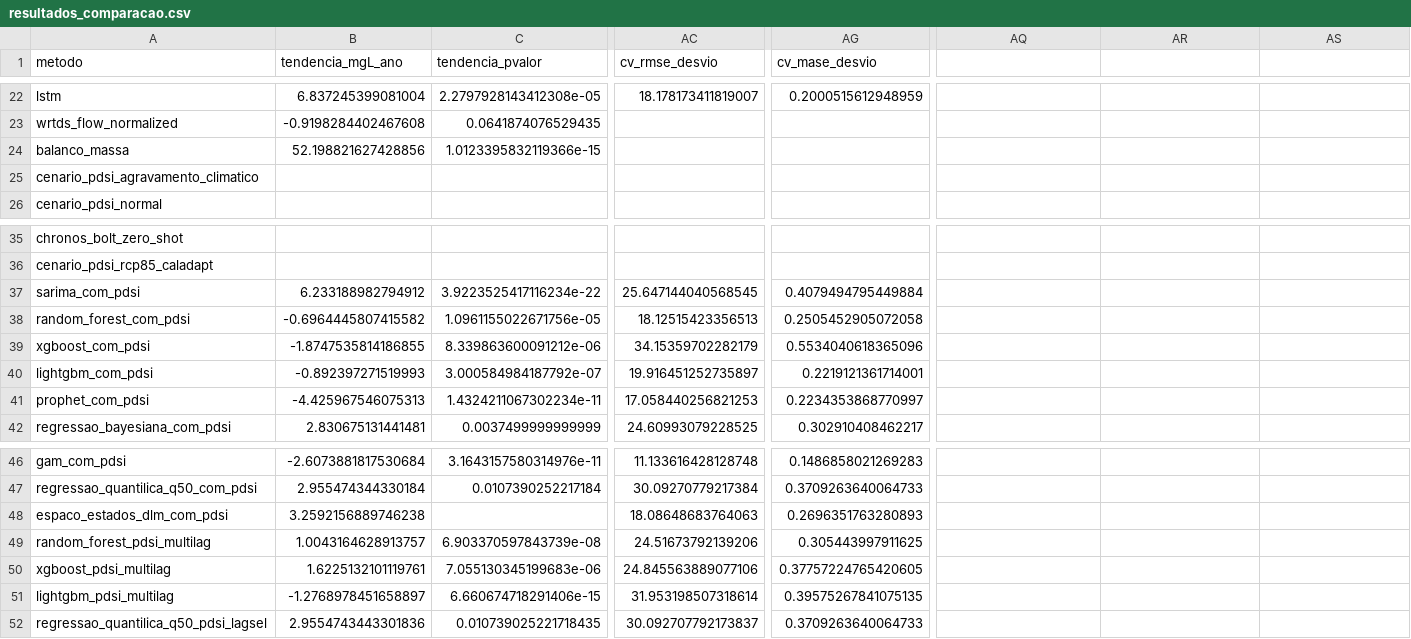
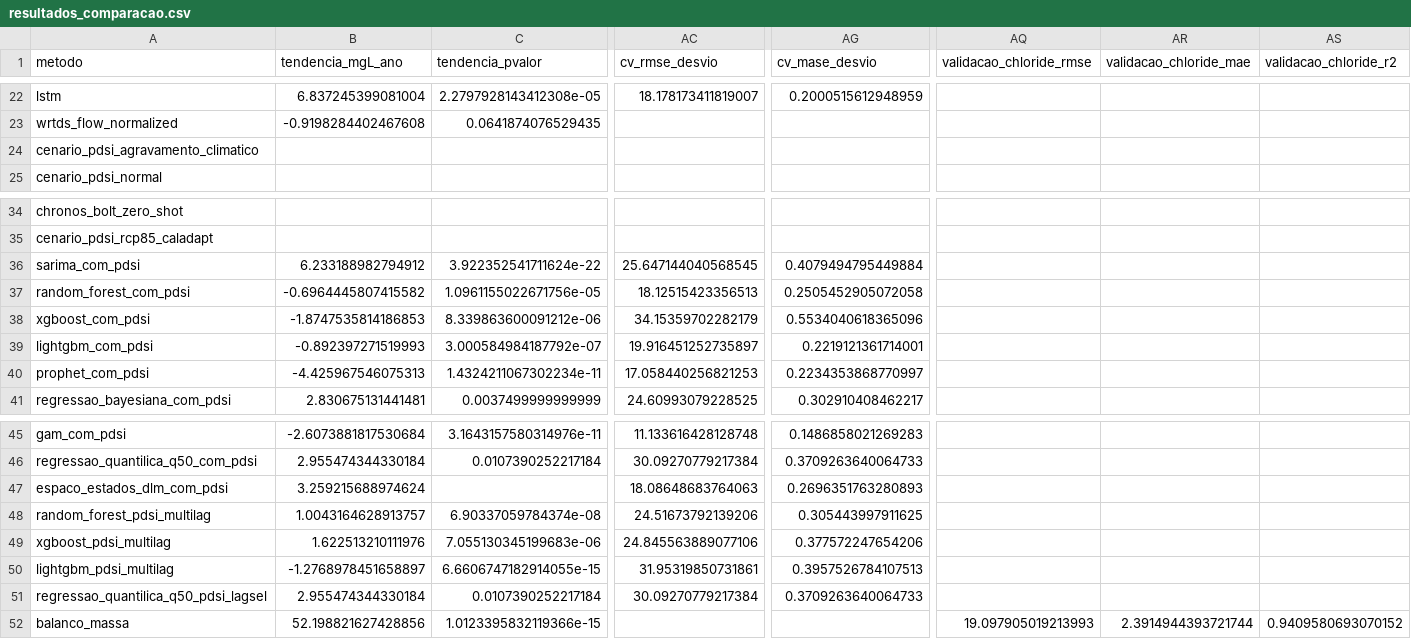
Before and after one commit to igorfnogueira/projeto-aplicado, a CSV file: huggingface_space/data/resultados_comparacao.csv, drawn as a sheet; only a part is shown, gaps mark what is left out; removed rows and columns are numbered as before the commit, all else as after; rows hold the shown columns only; the diff covers the shown part only; the diff names each change by its address in the sheet, - before the commit and + after, or states it on an @@ line.

```diff
--- a/huggingface_space/data/resultados_comparacao.csv
+++ b/huggingface_space/data/resultados_comparacao.csv
-AQ1: (empty)
+AQ1: validacao_chloride_rmse
-AR1: (empty)
+AR1: validacao_chloride_mae
-AS1: (empty)
+AS1: validacao_chloride_r2
-row 24: balanco_massa | 52.198821627428856 | 1.0123395832119366e-15
-C36 (tendencia_pvalor): 3.9223525417116234e-22
+C36 (tendencia_pvalor): 3.922352541711624e-22
-B38 (tendencia_mgL_ano): -1.8747535814186855
+B38 (tendencia_mgL_ano): -1.8747535814186853
-B47 (tendencia_mgL_ano): 3.2592156889746238
+B47 (tendencia_mgL_ano): 3.259215688974624
-C48 (tendencia_pvalor): 6.903370597843739e-08
+C48 (tendencia_pvalor): 6.90337059784374e-08
-B49 (tendencia_mgL_ano): 1.6225132101119761
+B49 (tendencia_mgL_ano): 1.622513210111976
-AG49 (cv_mase_desvio): 0.37757224765420605
+AG49 (cv_mase_desvio): 0.377572247654206
-C50 (tendencia_pvalor): 6.660674718291406e-15
+C50 (tendencia_pvalor): 6.6606747182914055e-15
-AC50 (cv_rmse_desvio): 31.953198507318614
+AC50 (cv_rmse_desvio): 31.95319850731861
-AG50 (cv_mase_desvio): 0.39575267841075135
+AG50 (cv_mase_desvio): 0.3957526784107513
-B51 (tendencia_mgL_ano): 2.9554743443301836
+B51 (tendencia_mgL_ano): 2.955474344330184
-C51 (tendencia_pvalor): 0.010739025221718435
+C51 (tendencia_pvalor): 0.0107390252217184
-AC51 (cv_rmse_desvio): 30.092707792173837
+AC51 (cv_rmse_desvio): 30.09270779217384
+row 52: balanco_massa | 52.198821627428856 | 1.0123395832119366e-15 |  |  | 19.097905019213993 | 2.3914944393721744 | 0.9409580693070152
```
Also changed, not shown: 5 edited cells elsewhere in this file, resultados_comparacao.csv, 3 other files.
